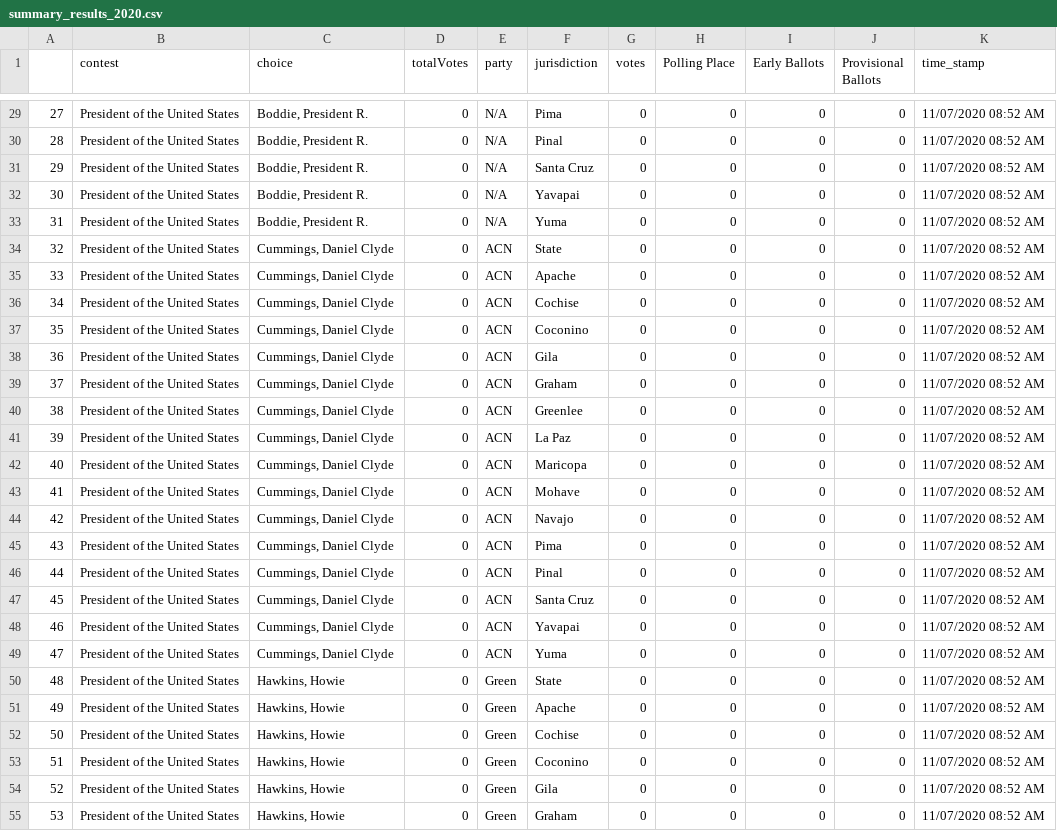
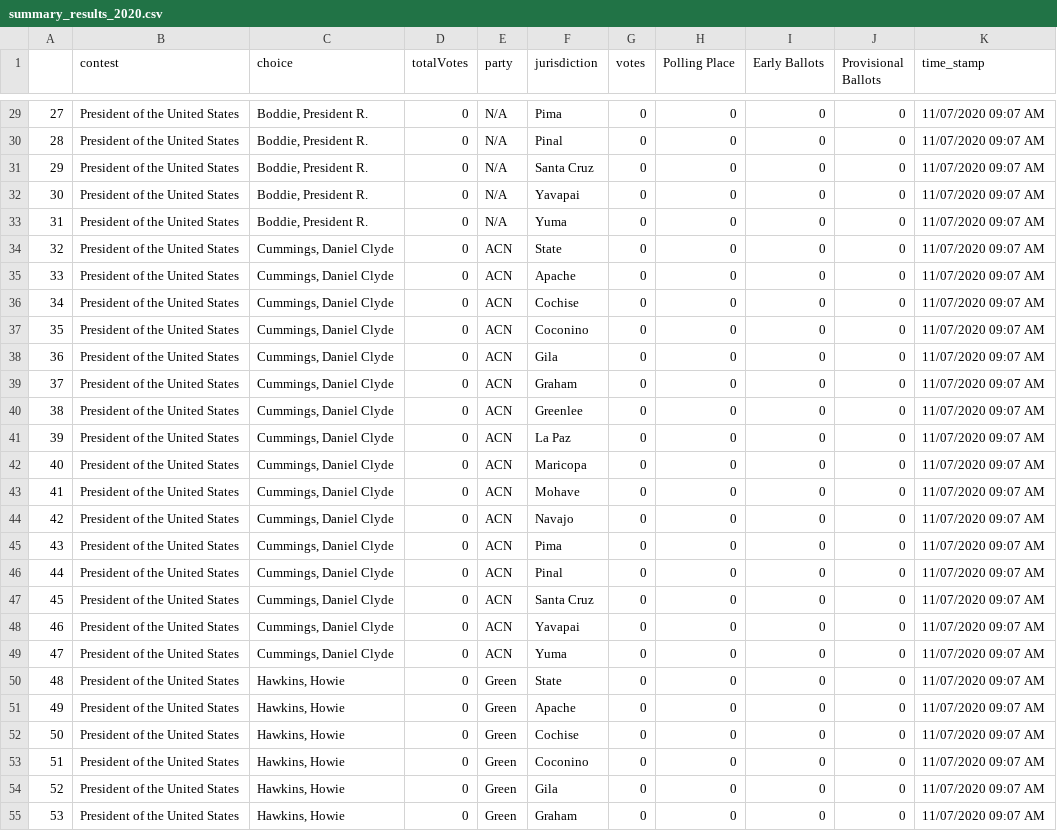
Before and after one commit to election-results/2020_general, a CSV file: summary_results_2020.csv, drawn as a sheet; only a part is shown, gaps mark what is left out; the diff covers the shown part only.

```diff
--- a/summary_results_2020.csv
+++ b/summary_results_2020.csv
@@ -29,27 +29,27 @@
-27,President of the United States,"Boddie, President R.",0,N/A,Pima,0,0,0,0,11/07/2020 08:52 AM
-28,President of the United States,"Boddie, President R.",0,N/A,Pinal,0,0,0,0,11/07/2020 08:52 AM
-29,President of the United States,"Boddie, President R.",0,N/A,Santa Cruz,0,0,0,0,11/07/2020 08:52 AM
-30,President of the United States,"Boddie, President R.",0,N/A,Yavapai,0,0,0,0,11/07/2020 08:52 AM
-31,President of the United States,"Boddie, President R.",0,N/A,Yuma,0,0,0,0,11/07/2020 08:52 AM
-32,President of the United States,"Cummings, Daniel Clyde",0,ACN,State,0,0,0,0,11/07/2020 08:52 AM
-33,President of the United States,"Cummings, Daniel Clyde",0,ACN,Apache,0,0,0,0,11/07/2020 08:52 AM
-34,President of the United States,"Cummings, Daniel Clyde",0,ACN,Cochise,0,0,0,0,11/07/2020 08:52 AM
-35,President of the United States,"Cummings, Daniel Clyde",0,ACN,Coconino,0,0,0,0,11/07/2020 08:52 AM
-36,President of the United States,"Cummings, Daniel Clyde",0,ACN,Gila,0,0,0,0,11/07/2020 08:52 AM
-37,President of the United States,"Cummings, Daniel Clyde",0,ACN,Graham,0,0,0,0,11/07/2020 08:52 AM
-38,President of the United States,"Cummings, Daniel Clyde",0,ACN,Greenlee,0,0,0,0,11/07/2020 08:52 AM
-39,President of the United States,"Cummings, Daniel Clyde",0,ACN,La Paz,0,0,0,0,11/07/2020 08:52 AM
-40,President of the United States,"Cummings, Daniel Clyde",0,ACN,Maricopa,0,0,0,0,11/07/2020 08:52 AM
-41,President of the United States,"Cummings, Daniel Clyde",0,ACN,Mohave,0,0,0,0,11/07/2020 08:52 AM
-42,President of the United States,"Cummings, Daniel Clyde",0,ACN,Navajo,0,0,0,0,11/07/2020 08:52 AM
-43,President of the United States,"Cummings, Daniel Clyde",0,ACN,Pima,0,0,0,0,11/07/2020 08:52 AM
-44,President of the United States,"Cummings, Daniel Clyde",0,ACN,Pinal,0,0,0,0,11/07/2020 08:52 AM
-45,President of the United States,"Cummings, Daniel Clyde",0,ACN,Santa Cruz,0,0,0,0,11/07/2020 08:52 AM
-46,President of the United States,"Cummings, Daniel Clyde",0,ACN,Yavapai,0,0,0,0,11/07/2020 08:52 AM
-47,President of the United States,"Cummings, Daniel Clyde",0,ACN,Yuma,0,0,0,0,11/07/2020 08:52 AM
-48,President of the United States,"Hawkins, Howie",0,Green,State,0,0,0,0,11/07/2020 08:52 AM
-49,President of the United States,"Hawkins, Howie",0,Green,Apache,0,0,0,0,11/07/2020 08:52 AM
-50,President of the United States,"Hawkins, Howie",0,Green,Cochise,0,0,0,0,11/07/2020 08:52 AM
-51,President of the United States,"Hawkins, Howie",0,Green,Coconino,0,0,0,0,11/07/2020 08:52 AM
-52,President of the United States,"Hawkins, Howie",0,Green,Gila,0,0,0,0,11/07/2020 08:52 AM
-53,President of the United States,"Hawkins, Howie",0,Green,Graham,0,0,0,0,11/07/2020 08:52 AM
+27,President of the United States,"Boddie, President R.",0,N/A,Pima,0,0,0,0,11/07/2020 09:07 AM
+28,President of the United States,"Boddie, President R.",0,N/A,Pinal,0,0,0,0,11/07/2020 09:07 AM
+29,President of the United States,"Boddie, President R.",0,N/A,Santa Cruz,0,0,0,0,11/07/2020 09:07 AM
+30,President of the United States,"Boddie, President R.",0,N/A,Yavapai,0,0,0,0,11/07/2020 09:07 AM
+31,President of the United States,"Boddie, President R.",0,N/A,Yuma,0,0,0,0,11/07/2020 09:07 AM
+32,President of the United States,"Cummings, Daniel Clyde",0,ACN,State,0,0,0,0,11/07/2020 09:07 AM
+33,President of the United States,"Cummings, Daniel Clyde",0,ACN,Apache,0,0,0,0,11/07/2020 09:07 AM
+34,President of the United States,"Cummings, Daniel Clyde",0,ACN,Cochise,0,0,0,0,11/07/2020 09:07 AM
+35,President of the United States,"Cummings, Daniel Clyde",0,ACN,Coconino,0,0,0,0,11/07/2020 09:07 AM
+36,President of the United States,"Cummings, Daniel Clyde",0,ACN,Gila,0,0,0,0,11/07/2020 09:07 AM
+37,President of the United States,"Cummings, Daniel Clyde",0,ACN,Graham,0,0,0,0,11/07/2020 09:07 AM
+38,President of the United States,"Cummings, Daniel Clyde",0,ACN,Greenlee,0,0,0,0,11/07/2020 09:07 AM
+39,President of the United States,"Cummings, Daniel Clyde",0,ACN,La Paz,0,0,0,0,11/07/2020 09:07 AM
+40,President of the United States,"Cummings, Daniel Clyde",0,ACN,Maricopa,0,0,0,0,11/07/2020 09:07 AM
+41,President of the United States,"Cummings, Daniel Clyde",0,ACN,Mohave,0,0,0,0,11/07/2020 09:07 AM
+42,President of the United States,"Cummings, Daniel Clyde",0,ACN,Navajo,0,0,0,0,11/07/2020 09:07 AM
+43,President of the United States,"Cummings, Daniel Clyde",0,ACN,Pima,0,0,0,0,11/07/2020 09:07 AM
+44,President of the United States,"Cummings, Daniel Clyde",0,ACN,Pinal,0,0,0,0,11/07/2020 09:07 AM
+45,President of the United States,"Cummings, Daniel Clyde",0,ACN,Santa Cruz,0,0,0,0,11/07/2020 09:07 AM
+46,President of the United States,"Cummings, Daniel Clyde",0,ACN,Yavapai,0,0,0,0,11/07/2020 09:07 AM
+47,President of the United States,"Cummings, Daniel Clyde",0,ACN,Yuma,0,0,0,0,11/07/2020 09:07 AM
+48,President of the United States,"Hawkins, Howie",0,Green,State,0,0,0,0,11/07/2020 09:07 AM
+49,President of the United States,"Hawkins, Howie",0,Green,Apache,0,0,0,0,11/07/2020 09:07 AM
+50,President of the United States,"Hawkins, Howie",0,Green,Cochise,0,0,0,0,11/07/2020 09:07 AM
+51,President of the United States,"Hawkins, Howie",0,Green,Coconino,0,0,0,0,11/07/2020 09:07 AM
+52,President of the United States,"Hawkins, Howie",0,Green,Gila,0,0,0,0,11/07/2020 09:07 AM
+53,President of the United States,"Hawkins, Howie",0,Green,Graham,0,0,0,0,11/07/2020 09:07 AM
```
Also changed, not shown: 161 edited cells elsewhere in this file.
